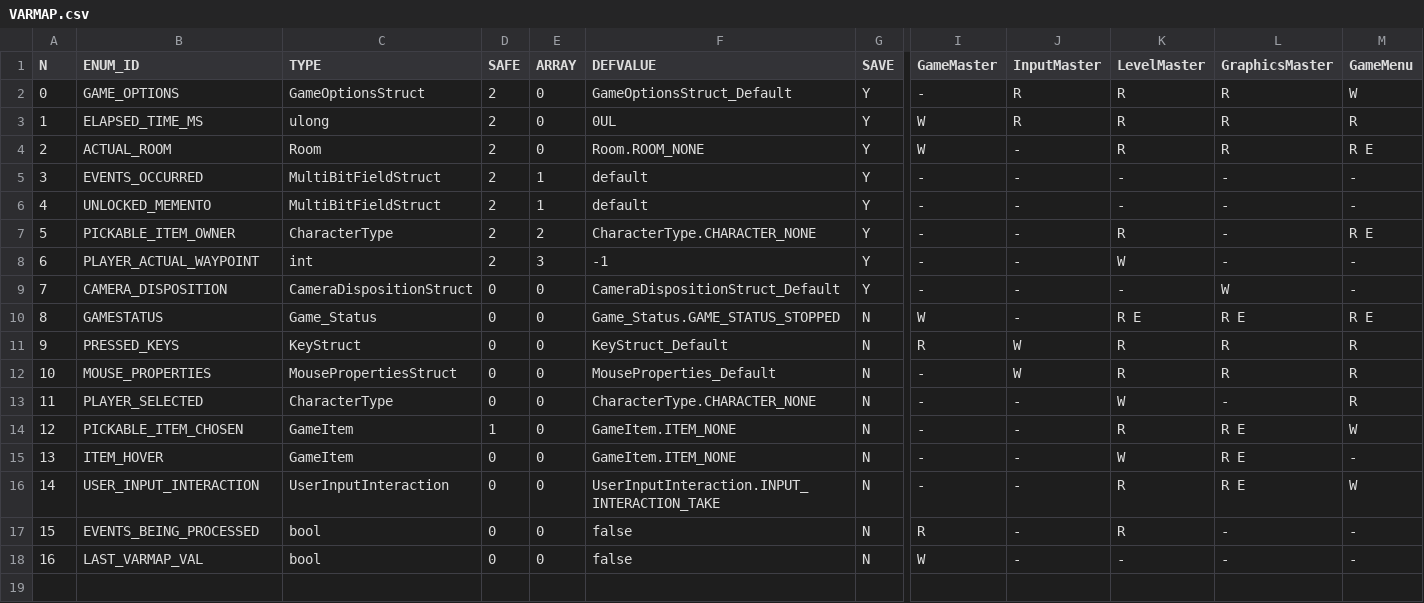
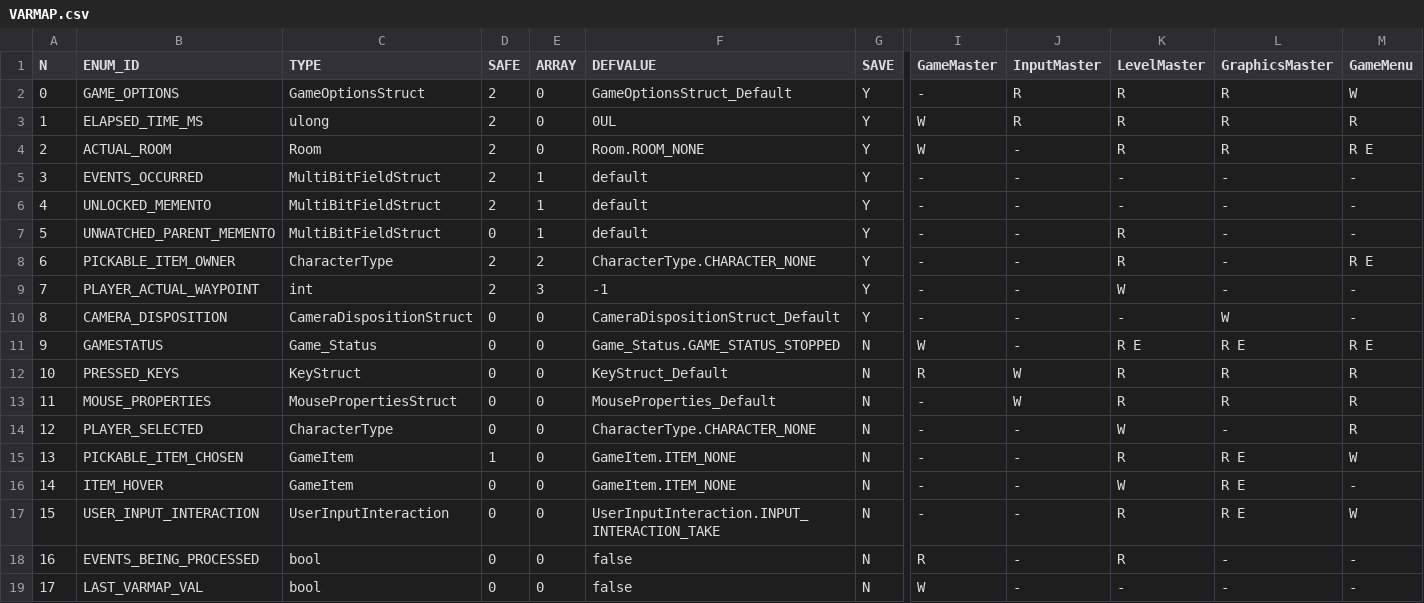
Before and after one commit to ivor4/Goblins3_AnotherQuest, a CSV file: VARMAP_Generator/VARMAP.csv, drawn as a sheet; only a part is shown, gaps mark what is left out; addresses are those after the commit; rows hold the shown columns only; the diff names each change by its address in the sheet, - before the commit and + after, or states it on an @@ line.

```diff
--- a/VARMAP_Generator/VARMAP.csv
+++ b/VARMAP_Generator/VARMAP.csv
+row 7: 5 | UNWATCHED_PARENT_MEMENTO | MultiBitFieldStruct | 0 | 1 | default | Y | - | - | R | - | -
@@ column A (N) renumbered from row 8 down @@
```
Also changed, not shown: VARMAP_Generator/SERVICES.csv, 17 other files.
